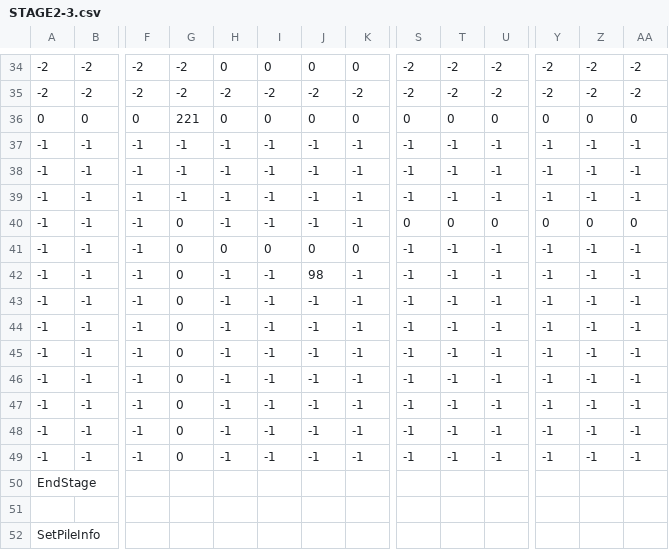
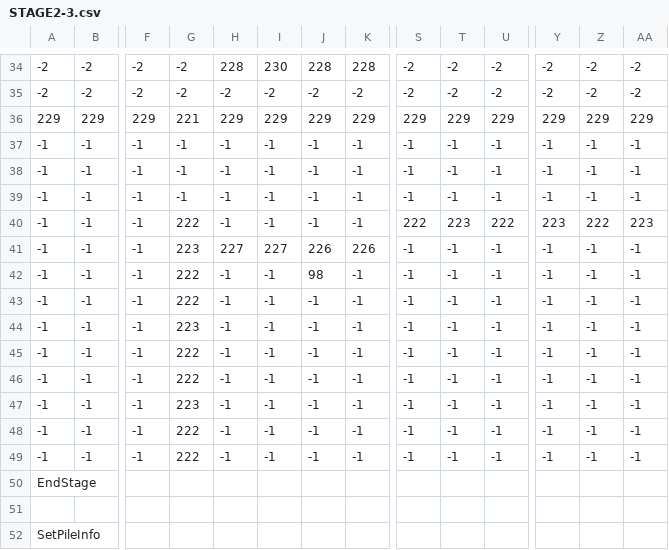
Before and after one commit to keisuke0211/cos-mos, a CSV file: data/GAMEDATA/STAGE/csv/STAGE2-3.csv, drawn as a sheet; only a part is shown, gaps mark what is left out; removed rows and columns are numbered as before the commit, all else as after; rows hold the shown columns only; the diff covers the shown part only; the diff names each change by its address in the sheet, - before the commit and + after, or states it on an @@ line.

```diff
--- a/data/GAMEDATA/STAGE/csv/STAGE2-3.csv
+++ b/data/GAMEDATA/STAGE/csv/STAGE2-3.csv
-H34: 0
+H34: 228
-I34: 0
+I34: 230
-J34: 0
+J34: 228
-K34: 0
+K34: 228
-row 36: 0 | 0 | 0 | 221 | 0 | 0 | 0 | 0 | 0 | 0 | 0 | 0 | 0 | 0
+row 36: 229 | 229 | 229 | 221 | 229 | 229 | 229 | 229 | 229 | 229 | 229 | 229 | 229 | 229
-G40: 0
+G40: 222
-S40: 0
+S40: 222
-T40: 0
+T40: 223
-U40: 0
+U40: 222
-Y40: 0
+Y40: 223
-Z40: 0
+Z40: 222
-AA40: 0
+AA40: 223
-G41: 0
+G41: 223
-H41: 0
+H41: 227
-I41: 0
+I41: 227
-J41: 0
+J41: 226
-K41: 0
+K41: 226
-G42:G43: 0
+G42:G43: 222
-G44: 0
+G44: 223
-G45:G46: 0
+G45:G46: 222
-G47: 0
+G47: 223
-G48:G49: 0
+G48:G49: 222
```
Also changed, not shown: 37 edited cells elsewhere in this file.
